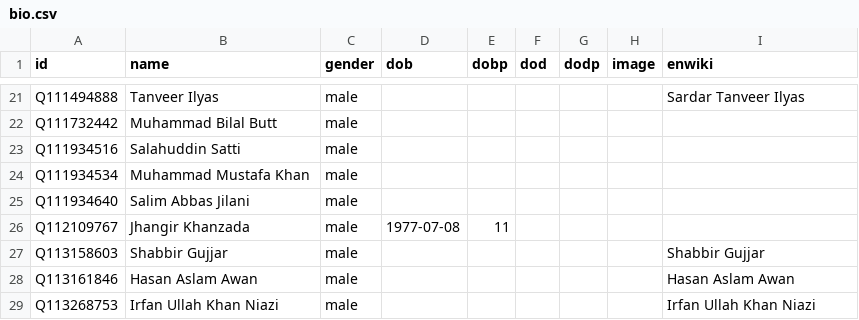
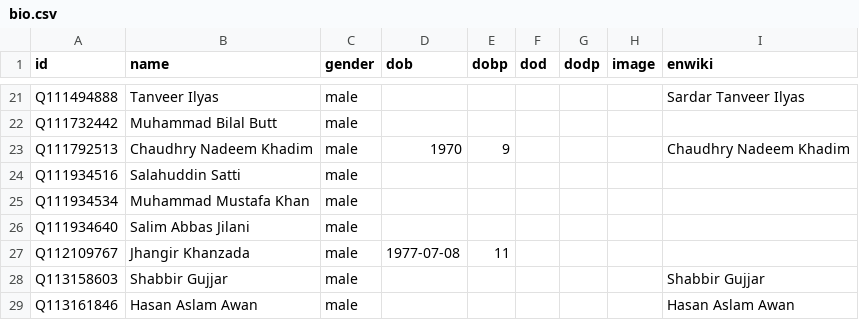
Before and after one commit to every-politician-scrapers/pakistan-ministers, a CSV file: html/bio.csv, drawn as a sheet; only a part is shown, gaps mark what is left out; the shorter side is filled out with more unchanged rows; the diff names each change by its address in the sheet, - before the commit and + after, or states it on an @@ line.

```diff
--- a/html/bio.csv
+++ b/html/bio.csv
+row 23: Q111792513 | Chaudhry Nadeem Khadim | male | 1970 | 9 |  |  |  | Chaudhry Nadeem Khadim
```
Also changed, not shown: html/legislators.csv, 1 other file.
